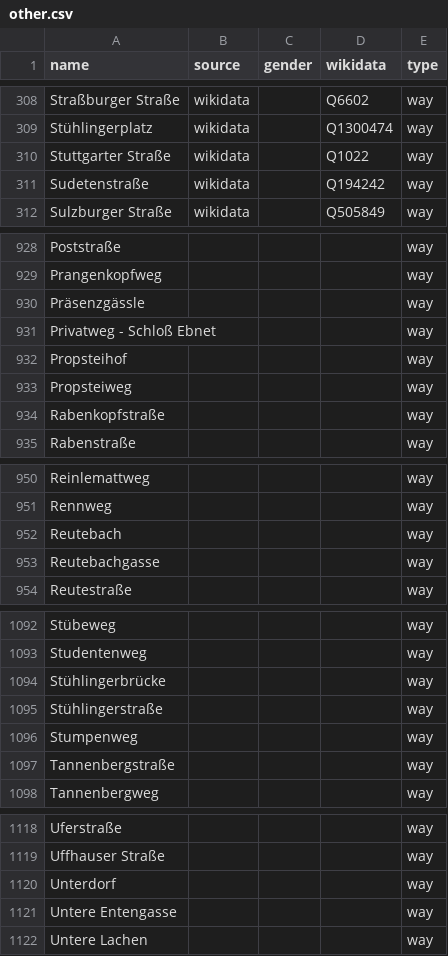
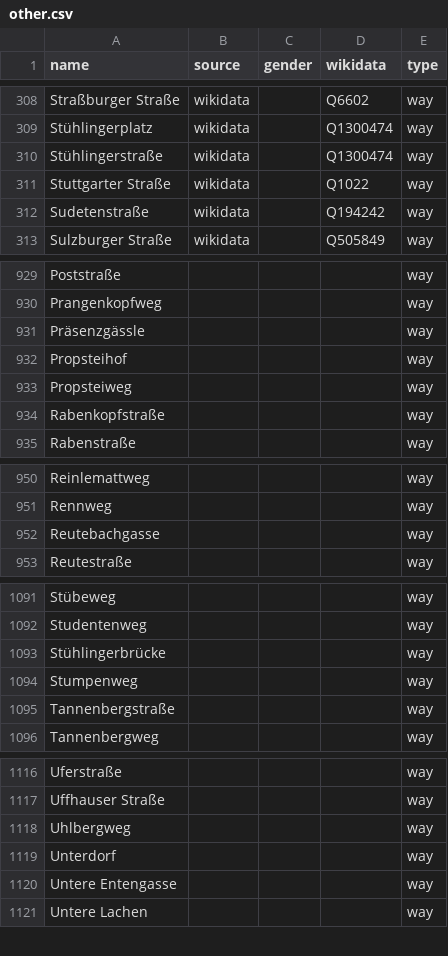
Before and after one commit to EqualStreetNames/equalstreetnames-freiburg-im-breisgau, a CSV file: data/other.csv, drawn as a sheet; only a part is shown, gaps mark what is left out; removed rows and columns are numbered as before the commit, all else as after; the diff covers the shown part only; the diff names each change by its address in the sheet, - before the commit and + after, or states it on an @@ line.

```diff
--- a/data/other.csv
+++ b/data/other.csv
+row 310: Stühlingerstraße | wikidata |  | Q1300474 | way
-row 931: Privatweg - Schloß Ebnet |  |  |  | way
-row 952: Reutebach |  |  |  | way
-row 1095: Stühlingerstraße |  |  |  | way
+row 1118: Uhlbergweg |  |  |  | way
```
Also changed, not shown: 1 edited cell elsewhere in this file, 2 other files.
